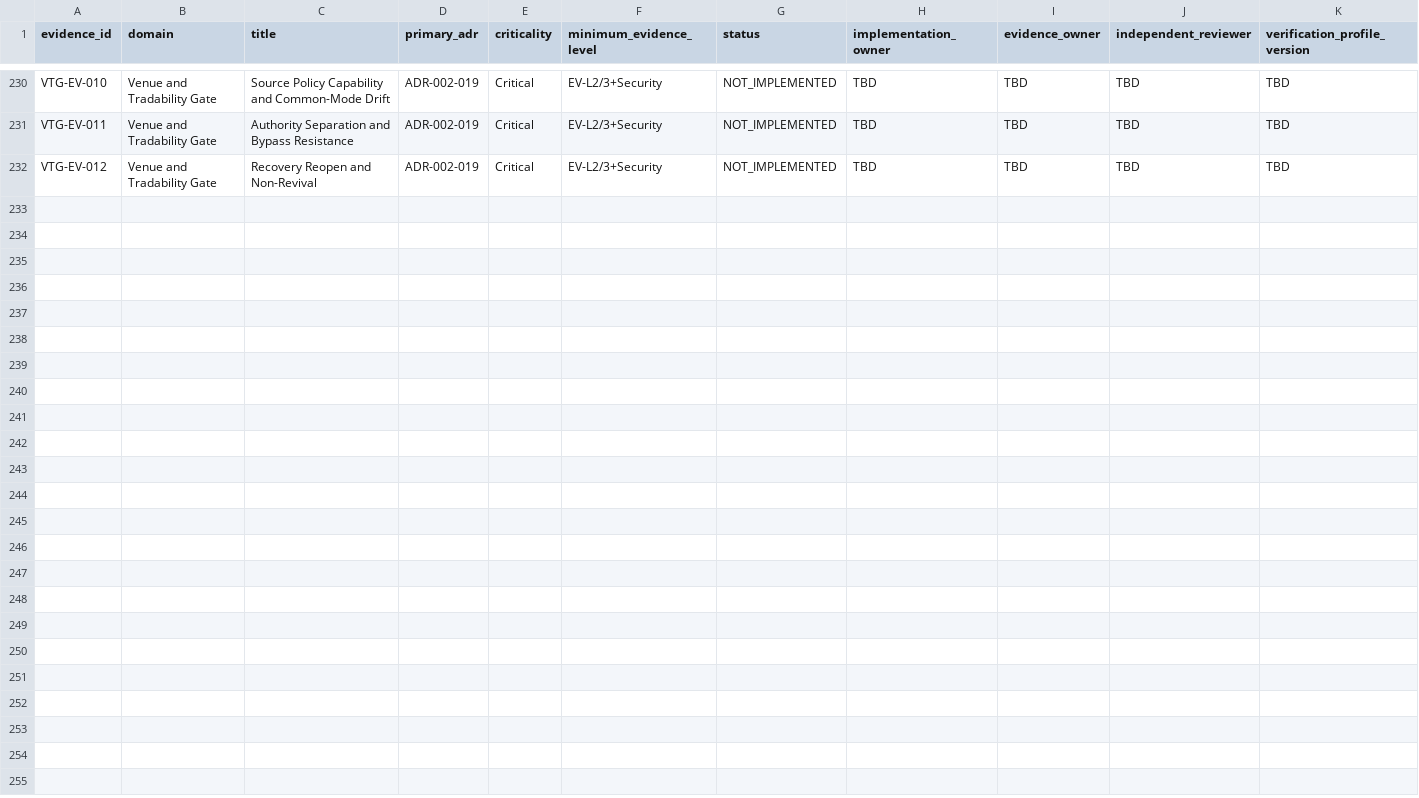
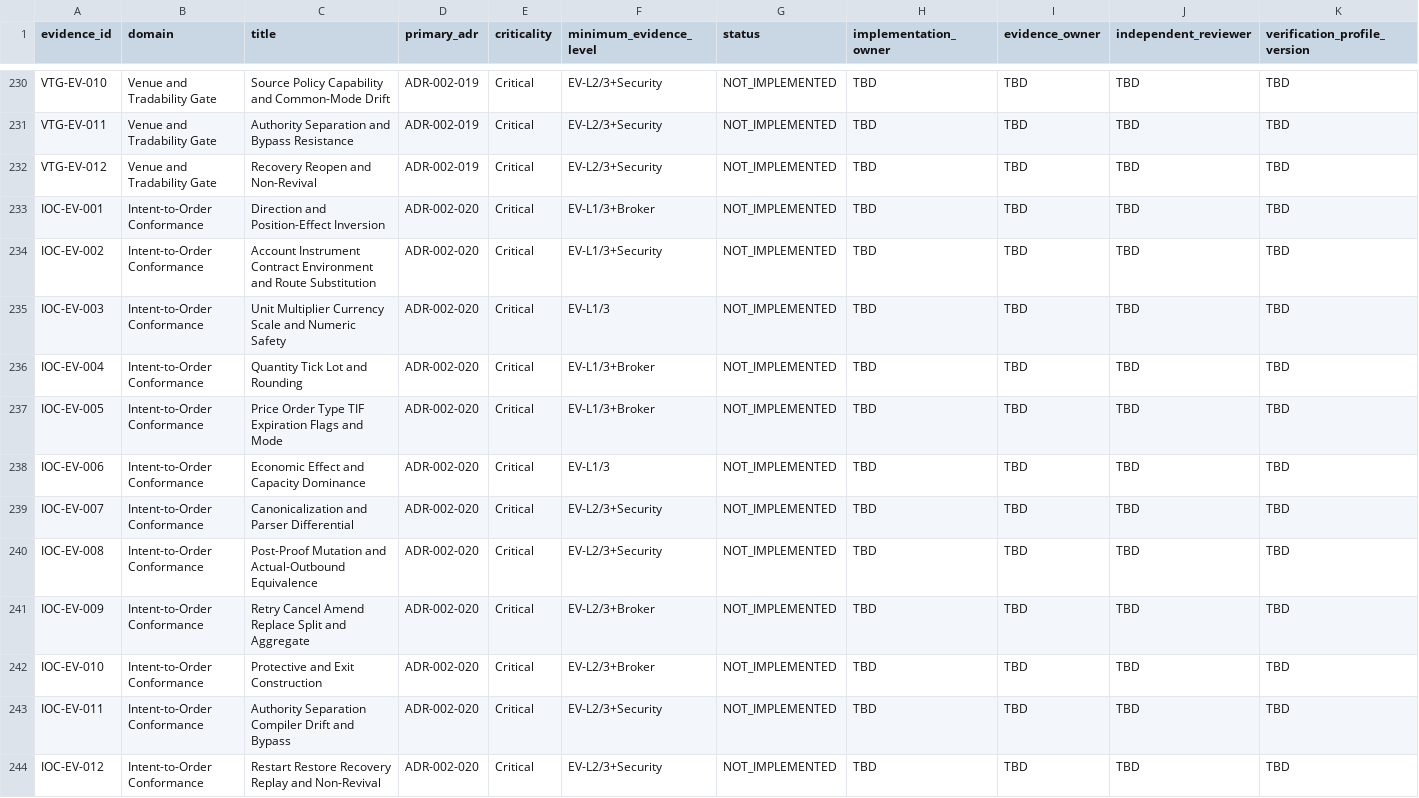
Before and after one commit to kakao-harris-lee/kis_unified_sts, a CSV file: tos-spec/src/part-1-foundation/verification/EVIDENCE-REGISTER-002.csv, drawn as a sheet; only a part is shown, gaps mark what is left out; rows hold the shown columns only; the diff names each change by its address in the sheet, - before the commit and + after, or states it on an @@ line.

Commit message:
docs(tos-spec): govern intent-to-order conformance

```diff
--- a/tos-spec/src/part-1-foundation/verification/EVIDENCE-REGISTER-002.csv
+++ b/tos-spec/src/part-1-foundation/verification/EVIDENCE-REGISTER-002.csv
+row 233: IOC-EV-001 | Intent-to-Order Conformance | Direction and Position-Effect Inversion | ADR-002-020 | Critical | EV-L1/3+Broker | NOT_IMPLEMENTED | TBD | TBD | TBD | TBD
+row 234: IOC-EV-002 | Intent-to-Order Conformance | Account Instrument Contract Environment and Route Substitution | ADR-002-020 | Critical | EV-L1/3+Security | NOT_IMPLEMENTED | TBD | TBD | TBD | TBD
+row 235: IOC-EV-003 | Intent-to-Order Conformance | Unit Multiplier Currency Scale and Numeric Safety | ADR-002-020 | Critical | EV-L1/3 | NOT_IMPLEMENTED | TBD | TBD | TBD | TBD
+row 236: IOC-EV-004 | Intent-to-Order Conformance | Quantity Tick Lot and Rounding | ADR-002-020 | Critical | EV-L1/3+Broker | NOT_IMPLEMENTED | TBD | TBD | TBD | TBD
+row 237: IOC-EV-005 | Intent-to-Order Conformance | Price Order Type TIF Expiration Flags and Mode | ADR-002-020 | Critical | EV-L1/3+Broker | NOT_IMPLEMENTED | TBD | TBD | TBD | TBD
+row 238: IOC-EV-006 | Intent-to-Order Conformance | Economic Effect and Capacity Dominance | ADR-002-020 | Critical | EV-L1/3 | NOT_IMPLEMENTED | TBD | TBD | TBD | TBD
+row 239: IOC-EV-007 | Intent-to-Order Conformance | Canonicalization and Parser Differential | ADR-002-020 | Critical | EV-L2/3+Security | NOT_IMPLEMENTED | TBD | TBD | TBD | TBD
+row 240: IOC-EV-008 | Intent-to-Order Conformance | Post-Proof Mutation and Actual-Outbound Equivalence | ADR-002-020 | Critical | EV-L2/3+Security | NOT_IMPLEMENTED | TBD | TBD | TBD | TBD
+row 241: IOC-EV-009 | Intent-to-Order Conformance | Retry Cancel Amend Replace Split and Aggregate | ADR-002-020 | Critical | EV-L2/3+Broker | NOT_IMPLEMENTED | TBD | TBD | TBD | TBD
+row 242: IOC-EV-010 | Intent-to-Order Conformance | Protective and Exit Construction | ADR-002-020 | Critical | EV-L2/3+Broker | NOT_IMPLEMENTED | TBD | TBD | TBD | TBD
+row 243: IOC-EV-011 | Intent-to-Order Conformance | Authority Separation Compiler Drift and Bypass | ADR-002-020 | Critical | EV-L2/3+Security | NOT_IMPLEMENTED | TBD | TBD | TBD | TBD
+row 244: IOC-EV-012 | Intent-to-Order Conformance | Restart Restore Recovery Replay and Non-Revival | ADR-002-020 | Critical | EV-L2/3+Security | NOT_IMPLEMENTED | TBD | TBD | TBD | TBD
```
Also changed, not shown: 39 other files.
